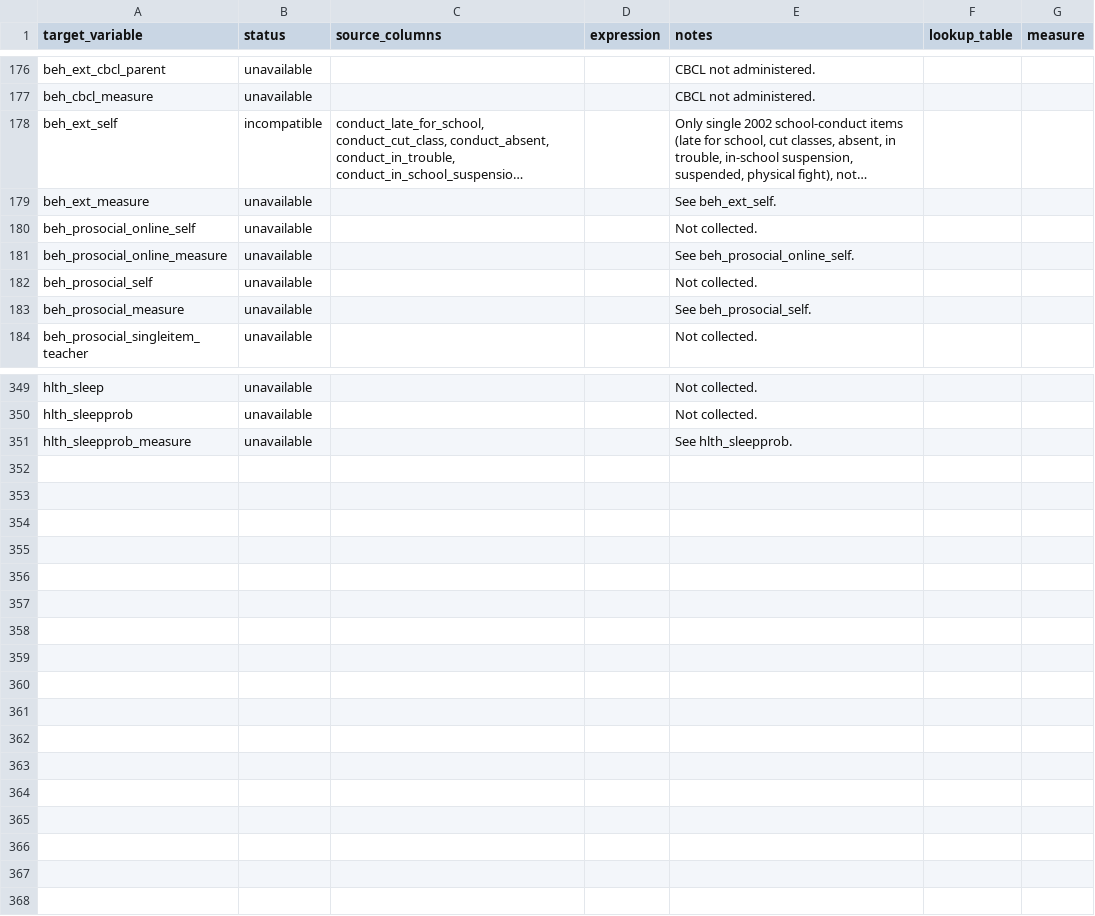
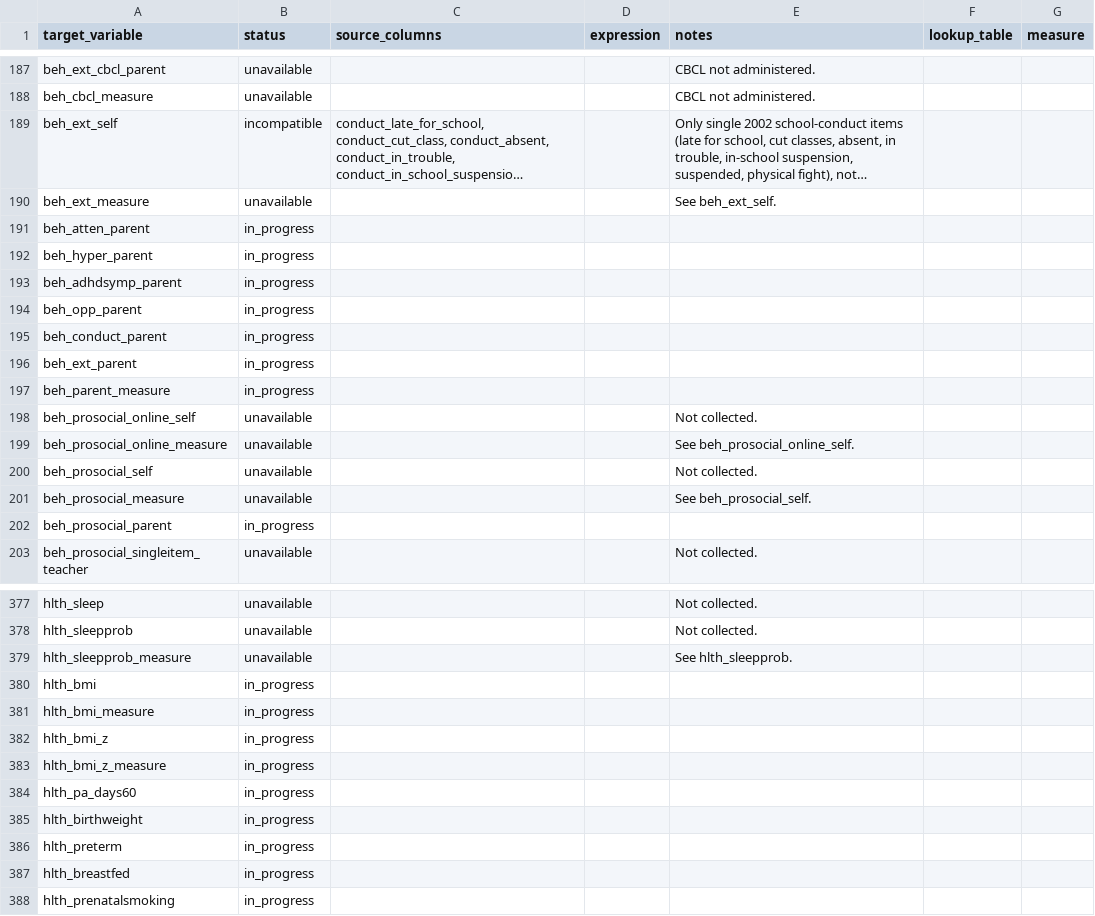
Before and after one commit to Motivation-and-Behaviour/bigger_picture, a CSV file: harmonisation/datasets/BPIPD-1294/variables.csv, drawn as a sheet; only a part is shown, gaps mark what is left out; long unchanged cells end in …; the diff covers the shown part only; the diff names each change by its address in the sheet, - before the commit and + after, or states it on an @@ line.

Commit message:
Update variables

```diff
--- a/harmonisation/datasets/BPIPD-1294/variables.csv
+++ b/harmonisation/datasets/BPIPD-1294/variables.csv
+row 191: beh_atten_parent | in_progress
+row 192: beh_hyper_parent | in_progress
+row 193: beh_adhdsymp_parent | in_progress
+row 194: beh_opp_parent | in_progress
+row 195: beh_conduct_parent | in_progress
+row 196: beh_ext_parent | in_progress
+row 197: beh_parent_measure | in_progress
+row 202: beh_prosocial_parent | in_progress
+row 380: hlth_bmi | in_progress
+row 381: hlth_bmi_measure | in_progress
+row 382: hlth_bmi_z | in_progress
+row 383: hlth_bmi_z_measure | in_progress
+row 384: hlth_pa_days60 | in_progress
+row 385: hlth_birthweight | in_progress
+row 386: hlth_preterm | in_progress
+row 387: hlth_breastfed | in_progress
+row 388: hlth_prenatalsmoking | in_progress
```
Also changed, not shown: 20 added rows elsewhere in this file, 1 other file.
